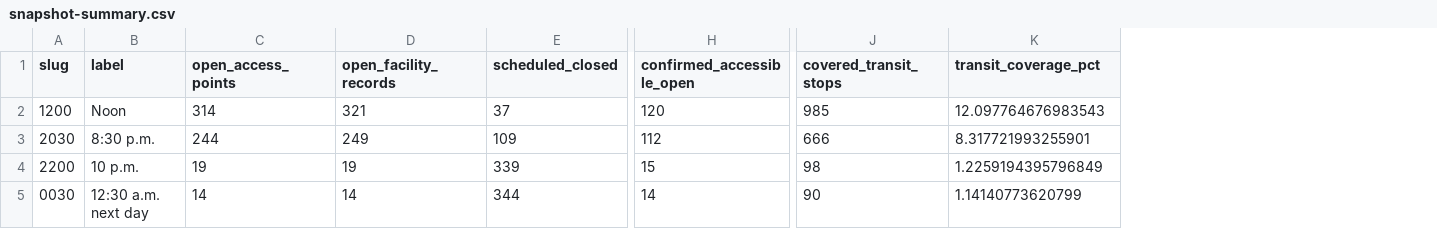
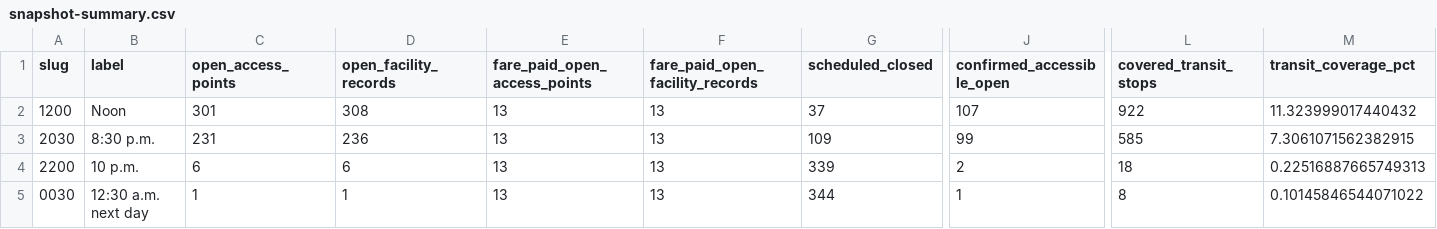
Before and after one commit to jonathanwestberry/toronto-micro-atlas, a CSV file: data/proof/fg03/2026-07-21/snapshot-summary.csv, drawn as a sheet; only a part is shown, gaps mark what is left out; addresses are those after the commit; the diff names each change by its address in the sheet, - before the commit and + after, or states it on an @@ line.

Commit message:
fix: exclude fare-paid washrooms from public coverage

```diff
--- a/data/proof/fg03/2026-07-21/snapshot-summary.csv
+++ b/data/proof/fg03/2026-07-21/snapshot-summary.csv
+column E (fare_paid_open_access_points), rows 2-5: all 13
+column F (fare_paid_open_facility_records), rows 2-5: all 13
-C2 (open_access_points): 314
+C2 (open_access_points): 301
-D2 (open_facility_records): 321
+D2 (open_facility_records): 308
-J2 (confirmed_accessible_open): 120
+J2 (confirmed_accessible_open): 107
-L2 (covered_transit_stops): 985
+L2 (covered_transit_stops): 922
-M2 (transit_coverage_pct): 12.097764676983543
+M2 (transit_coverage_pct): 11.323999017440432
-C3 (open_access_points): 244
+C3 (open_access_points): 231
-D3 (open_facility_records): 249
+D3 (open_facility_records): 236
-J3 (confirmed_accessible_open): 112
+J3 (confirmed_accessible_open): 99
-L3 (covered_transit_stops): 666
+L3 (covered_transit_stops): 585
-M3 (transit_coverage_pct): 8.317721993255901
+M3 (transit_coverage_pct): 7.3061071562382915
-C4 (open_access_points): 19
+C4 (open_access_points): 6
-D4 (open_facility_records): 19
+D4 (open_facility_records): 6
-J4 (confirmed_accessible_open): 15
+J4 (confirmed_accessible_open): 2
-L4 (covered_transit_stops): 98
+L4 (covered_transit_stops): 18
-M4 (transit_coverage_pct): 1.2259194395796849
+M4 (transit_coverage_pct): 0.22516887665749313
-C5 (open_access_points): 14
+C5 (open_access_points): 1
-D5 (open_facility_records): 14
+D5 (open_facility_records): 1
-J5 (confirmed_accessible_open): 14
+J5 (confirmed_accessible_open): 1
-L5 (covered_transit_stops): 90
+L5 (covered_transit_stops): 8
-M5 (transit_coverage_pct): 1.14140773620799
+M5 (transit_coverage_pct): 0.10145846544071022
```
Also changed, not shown: 9 other files.
